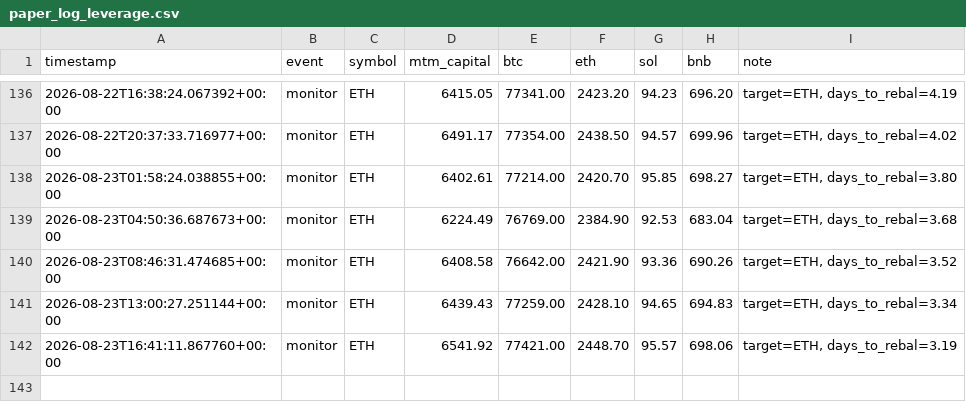
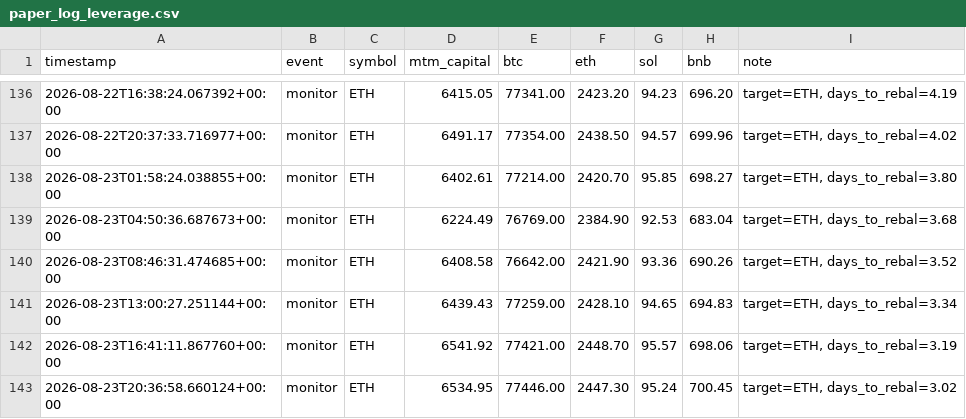
Before and after one commit to lferrari231-glitch/paper-trade-bot, a CSV file: paper_log_leverage.csv, drawn as a sheet; only a part is shown, gaps mark what is left out; the diff names each change by its address in the sheet, - before the commit and + after, or states it on an @@ line.

```diff
--- a/paper_log_leverage.csv
+++ b/paper_log_leverage.csv
+row 143: 2026-08-23T20:36:58.660124+00:00 | monitor | ETH | 6534.95 | 77446.00 | 2447.30 | 95.24 | 700.45 | target=ETH, days_to_rebal=3.02
```
Also changed, not shown: 2 other files.
